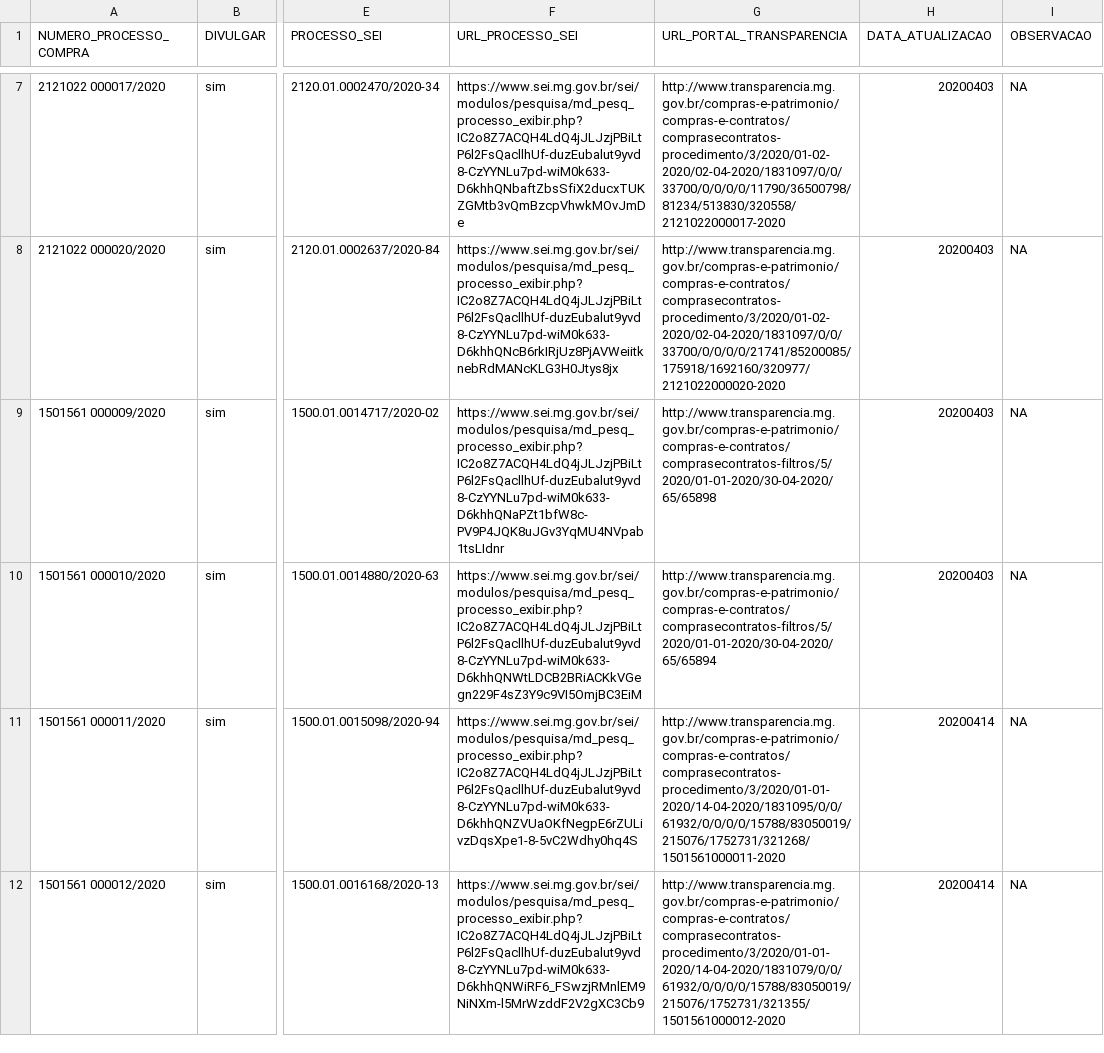
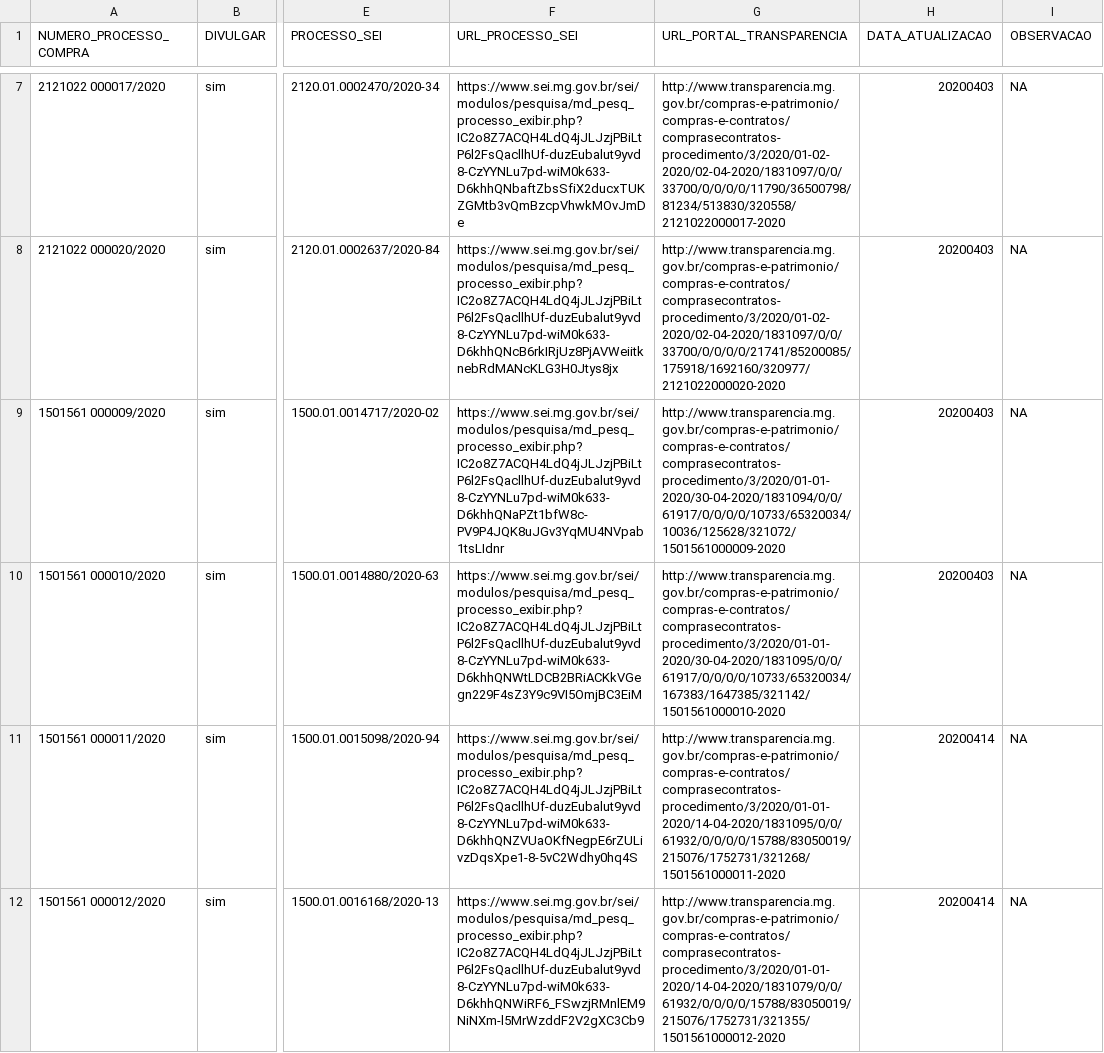
Before and after one commit to dados-mg/compras-emergenciais-covid-19, a CSV file: data-raw/compras-coronavirus-controle.csv, drawn as a sheet; only a part is shown, gaps mark what is left out; the diff covers the shown part only; the diff names each change by its address in the sheet, - before the commit and + after, or states it on an @@ line.

```diff
--- a/data-raw/compras-coronavirus-controle.csv
+++ b/data-raw/compras-coronavirus-controle.csv
-G9 (URL_PORTAL_TRANSPARENCIA): http://www.transparencia.mg.gov.br/compras-e-patrimonio/compras-e-contratos/comprasecontratos-filtros/5/2020/01-01-2020/30-04-2020/65/65898
+G9 (URL_PORTAL_TRANSPARENCIA): http://www.transparencia.mg.gov.br/compras-e-patrimonio/compras-e-contratos/comprasecontratos-procedimento/3/2020/01-01-2020/30-04-2020/1831094/0/0/61917/0/0/0/0/10733/65320034/10036/125628/321072/1501561000009-2020
-G10 (URL_PORTAL_TRANSPARENCIA): http://www.transparencia.mg.gov.br/compras-e-patrimonio/compras-e-contratos/comprasecontratos-filtros/5/2020/01-01-2020/30-04-2020/65/65894
+G10 (URL_PORTAL_TRANSPARENCIA): http://www.transparencia.mg.gov.br/compras-e-patrimonio/compras-e-contratos/comprasecontratos-procedimento/3/2020/01-01-2020/30-04-2020/1831095/0/0/61917/0/0/0/0/10733/65320034/167383/1647385/321142/1501561000010-2020
```
Also changed, not shown: 114 edited cells elsewhere in this file.
